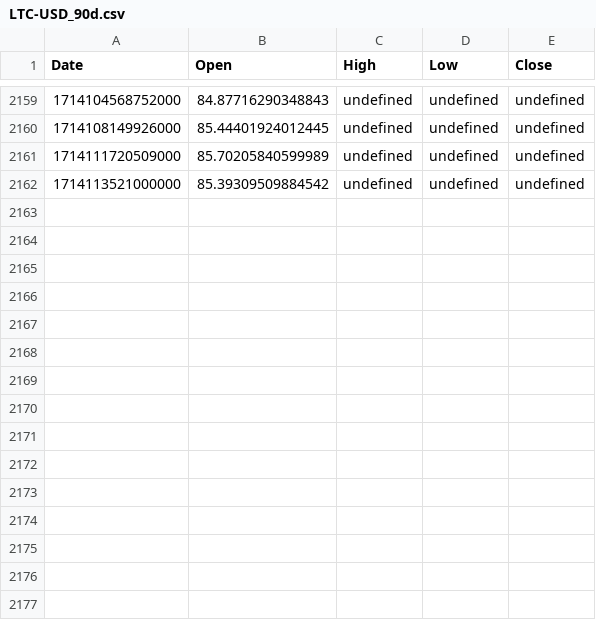
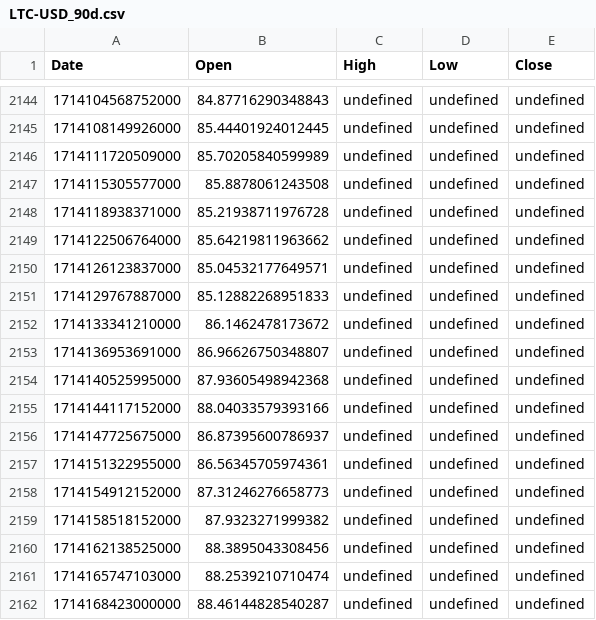
Before and after one commit to LSP20xx/wallet-backend, a CSV file: data/LTC-USD_90d.csv, drawn as a sheet; only a part is shown, gaps mark what is left out; the diff covers the shown part only.

```diff
--- a/data/LTC-USD_90d.csv
+++ b/data/LTC-USD_90d.csv
@@ -2161,2 +2146,17 @@ Date,Open,High,Low,Close
 1714111720509000,85.70205840599989,undefined,undefined,undefined
-1714113521000000,85.39309509884542,undefined,undefined,undefined
+1714115305577000,85.8878061243508,undefined,undefined,undefined
+1714118938371000,85.21938711976728,undefined,undefined,undefined
+1714122506764000,85.64219811963662,undefined,undefined,undefined
+1714126123837000,85.04532177649571,undefined,undefined,undefined
+1714129767887000,85.12882268951833,undefined,undefined,undefined
+1714133341210000,86.1462478173672,undefined,undefined,undefined
+1714136953691000,86.96626750348807,undefined,undefined,undefined
+1714140525995000,87.93605498942368,undefined,undefined,undefined
+1714144117152000,88.04033579393166,undefined,undefined,undefined
+1714147725675000,86.87395600786937,undefined,undefined,undefined
+1714151322955000,86.56345705974361,undefined,undefined,undefined
+1714154912152000,87.31246276658773,undefined,undefined,undefined
+1714158518152000,87.9323271999382,undefined,undefined,undefined
+1714162138525000,88.3895043308456,undefined,undefined,undefined
+1714165747103000,88.2539210710474,undefined,undefined,undefined
+1714168423000000,88.46144828540287,undefined,undefined,undefined
```
Also changed, not shown: 15 removed rows elsewhere in this file, data/USDT-USD_90d.csv, 3 other files.
